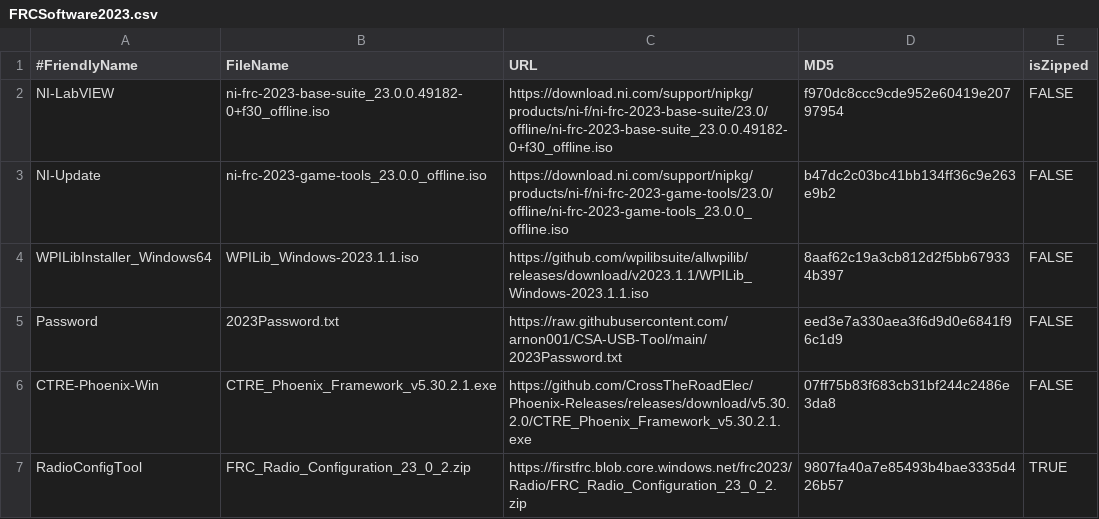
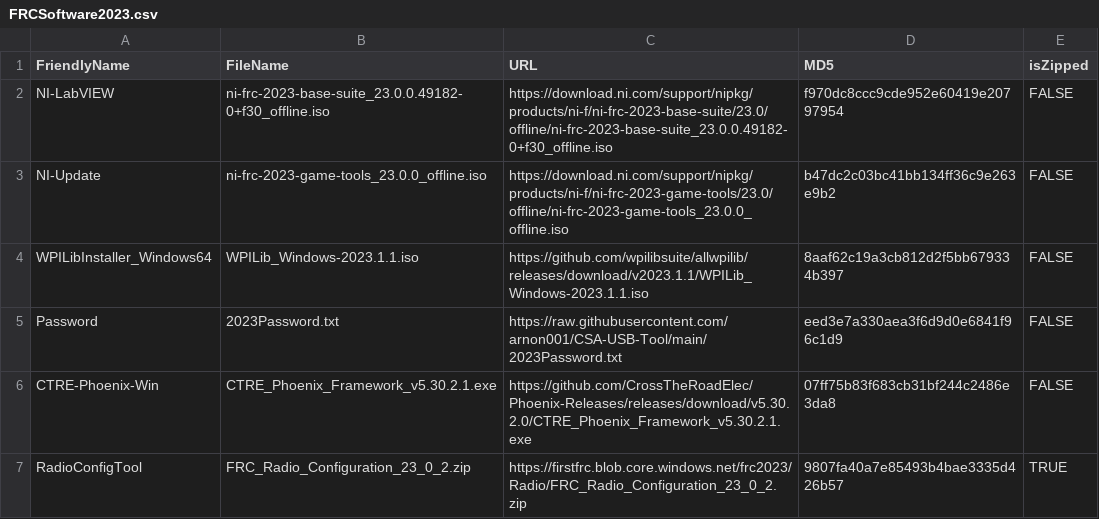
Before and after one commit to JamieSinn/CSA-USB-Tool, a CSV file: FRCSoftware2023.csv, drawn as a sheet; only a part is shown.

Commit message:
Update FRCSoftware2023.csv

```diff
--- a/FRCSoftware2023.csv
+++ b/FRCSoftware2023.csv
@@ -1,2 +1,2 @@
-#FriendlyName,FileName,URL,MD5,isZipped
+FriendlyName,FileName,URL,MD5,isZipped
 NI-LabVIEW,ni-frc-2023-base-suite_23.0.0.49182-0+f30_offline.iso,https://download.ni.com/support/nipkg/products/ni-f/ni-frc-2023-base-suite/23.0/offline/ni-frc-2023-base-suite_23.0.0.49182-0+f30_offline.iso,f970dc8ccc9cde952e60419e20797954,FALSE
```
